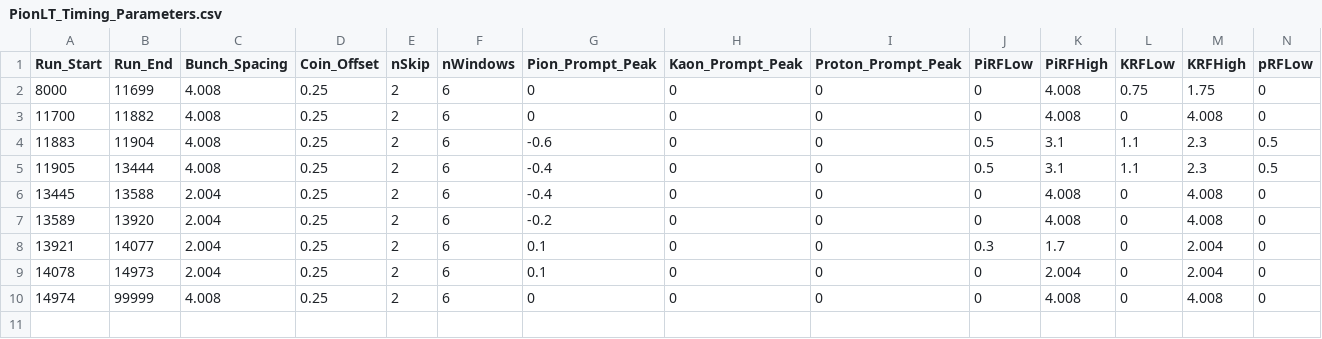
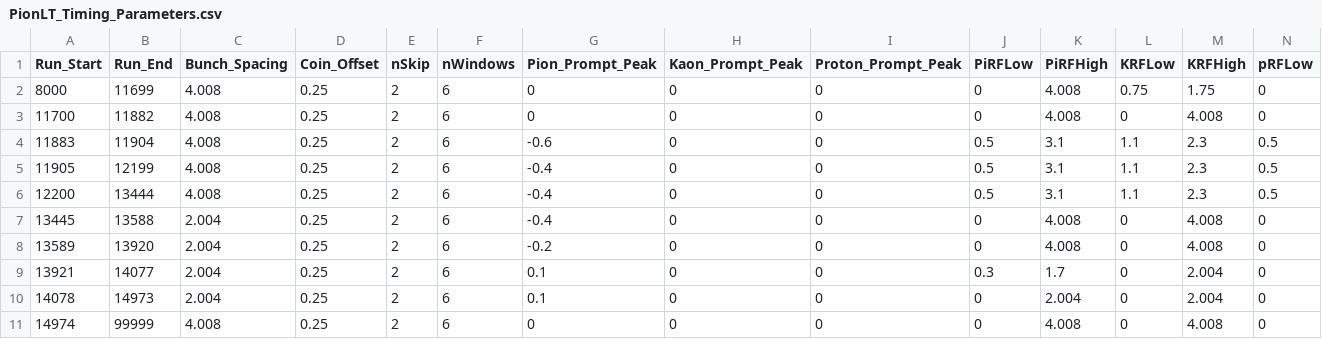
Before and after one commit to JeffersonLab/UTIL_PION, a CSV file: DB/PARAM/PionLT/PionLT_Timing_Parameters.csv, drawn as a sheet; only a part is shown; rows hold the shown columns only; the diff names each change by its address in the sheet, - before the commit and + after, or states it on an @@ line.

Commit message:
added new row, maybe this will fix the bug?

```diff
--- a/DB/PARAM/PionLT/PionLT_Timing_Parameters.csv
+++ b/DB/PARAM/PionLT/PionLT_Timing_Parameters.csv
-B5 (Run_End): 13444
+B5 (Run_End): 12199
+row 6: 12200 | 13444 | 4.008 | 0.25 | 2 | 6 | -0.4 | 0 | 0 | 0.5 | 3.1 | 1.1 | 2.3 | 0.5
```
